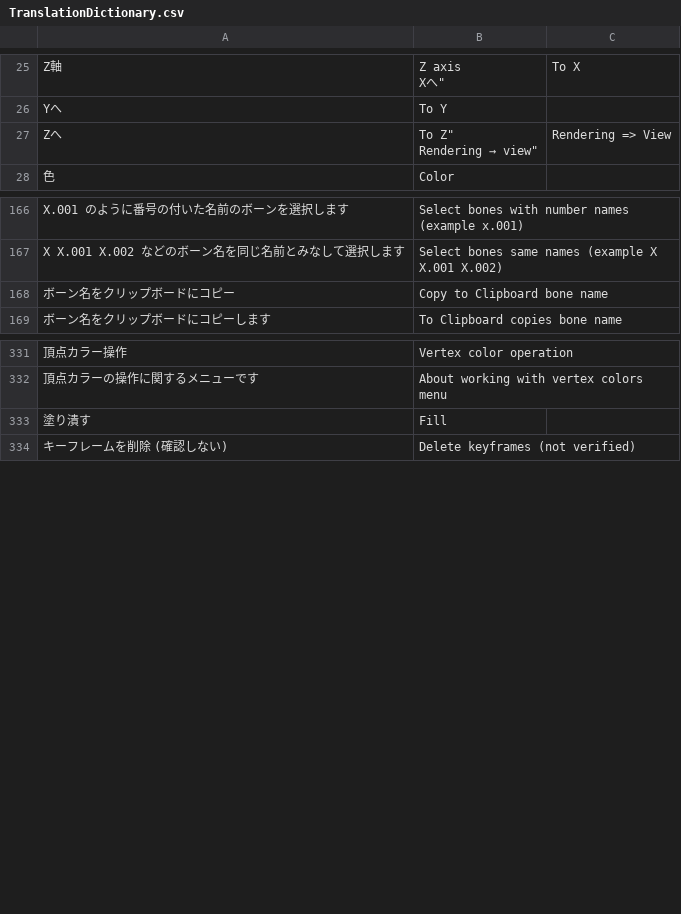
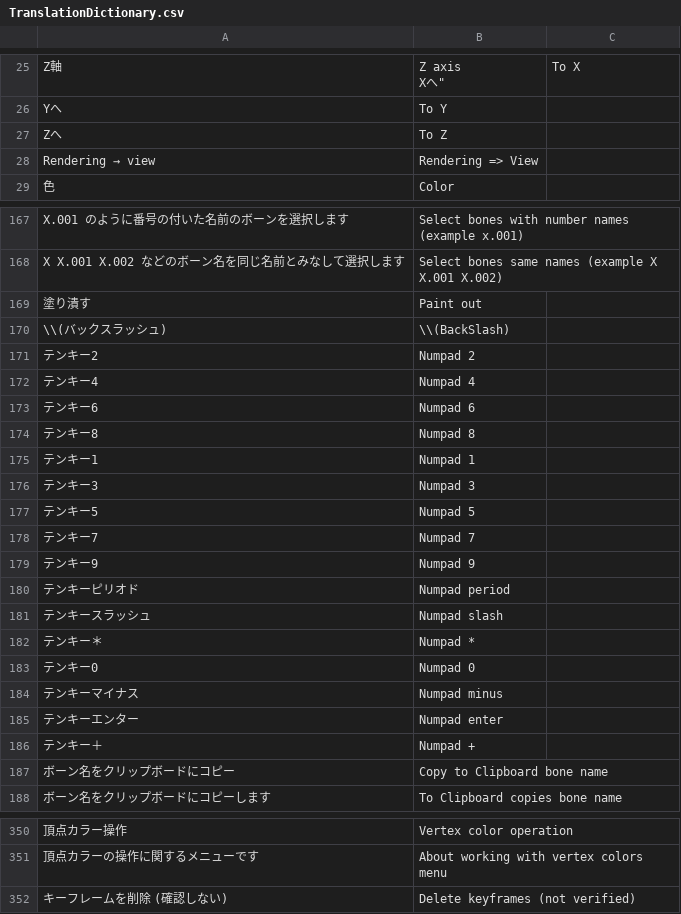
Before and after one commit to PyrokinesisStudio/Blender-Scramble-Addon, a CSV file: Scramble Addon/TranslationDictionary.csv, drawn as a sheet; only a part is shown, gaps mark what is left out; the diff covers the shown part only.

```diff
--- a/Scramble Addon/TranslationDictionary.csv
+++ b/Scramble Addon/TranslationDictionary.csv
@@ -27,4 +27,4 @@
 "Yへ","To Y"
-"Zへ","To Z""
-"Rendering → view","Rendering => View"
+"Zへ","To Z"
+"Rendering → view","Rendering => View"
 "色","Color"
@@ -169,2 +169,20 @@
 "X X.001 X.002 などのボーン名を同じ名前とみなして選択します","Select bones same names (example X X.001 X.002)"
+"塗り潰す","Paint out"
+"\\(バックスラッシュ)","\\(BackSlash)"
+"テンキー2","Numpad 2"
+"テンキー4","Numpad 4"
+"テンキー6","Numpad 6"
+"テンキー8","Numpad 8"
+"テンキー1","Numpad 1"
+"テンキー3","Numpad 3"
+"テンキー5","Numpad 5"
+"テンキー7","Numpad 7"
+"テンキー9","Numpad 9"
+"テンキーピリオド","Numpad period"
+"テンキースラッシュ","Numpad slash"
+"テンキー＊","Numpad *"
+"テンキー0","Numpad 0"
+"テンキーマイナス","Numpad minus"
+"テンキーエンター","Numpad enter"
+"テンキー＋","Numpad +"
 "ボーン名をクリップボードにコピー","Copy to Clipboard bone name"
@@ -334,3 +352,2 @@
 "頂点カラーの操作に関するメニューです","About working with vertex colors menu"
-"塗り潰す","Fill"
 "キーフレームを削除 (確認しない)","Delete keyframes (not verified)"
```
Also changed, not shown: 17 removed rows elsewhere in this file, 4 other files.
